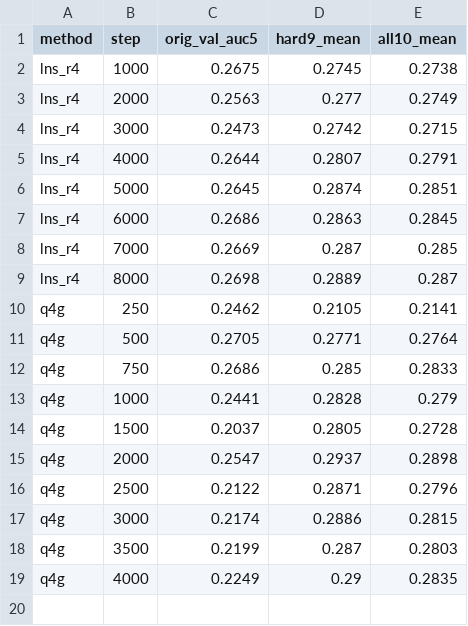
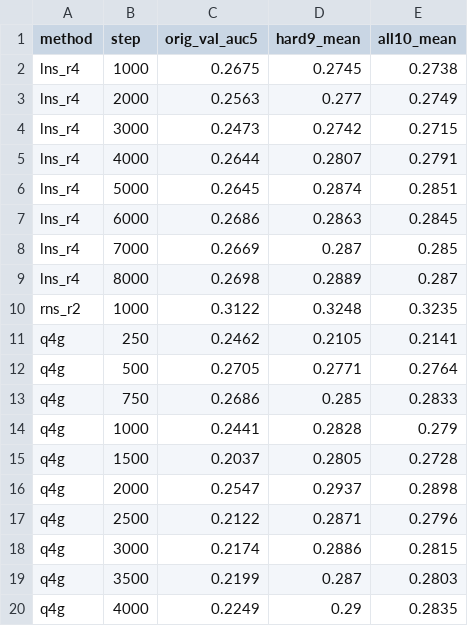
Before and after one commit to Guochu0-0/moon-exp, a CSV file: runs/E9/extra/data/select.csv, drawn as a sheet.

```diff
--- a/runs/E9/extra/data/select.csv
+++ b/runs/E9/extra/data/select.csv
@@ -9,2 +9,3 @@ lns_r4,7000,0.2669,0.287,0.285
 lns_r4,8000,0.2698,0.2889,0.287
+rns_r2,1000,0.3122,0.3248,0.3235
 q4g,250,0.2462,0.2105,0.2141
```
Also changed, not shown: runs/E9/extra/data/subset.csv, runs/E9/extra/data/summary.csv, 3 other files.
